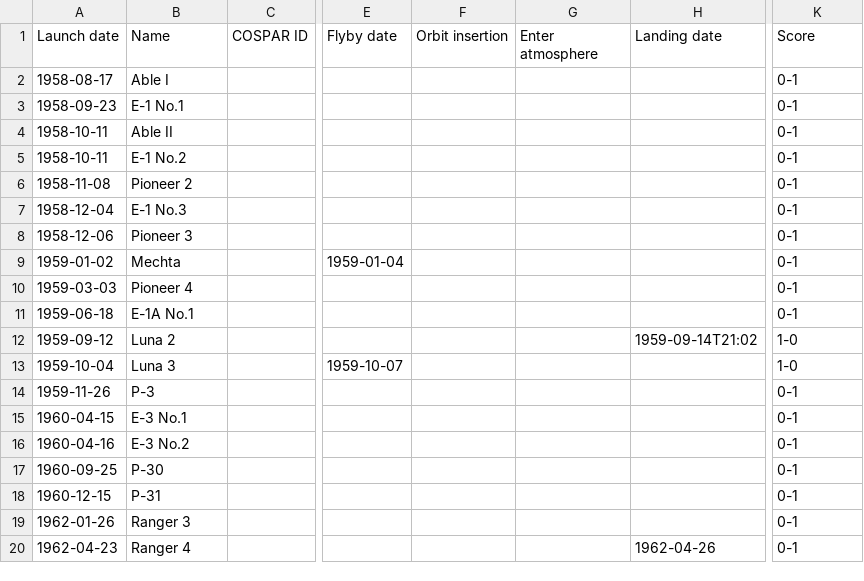
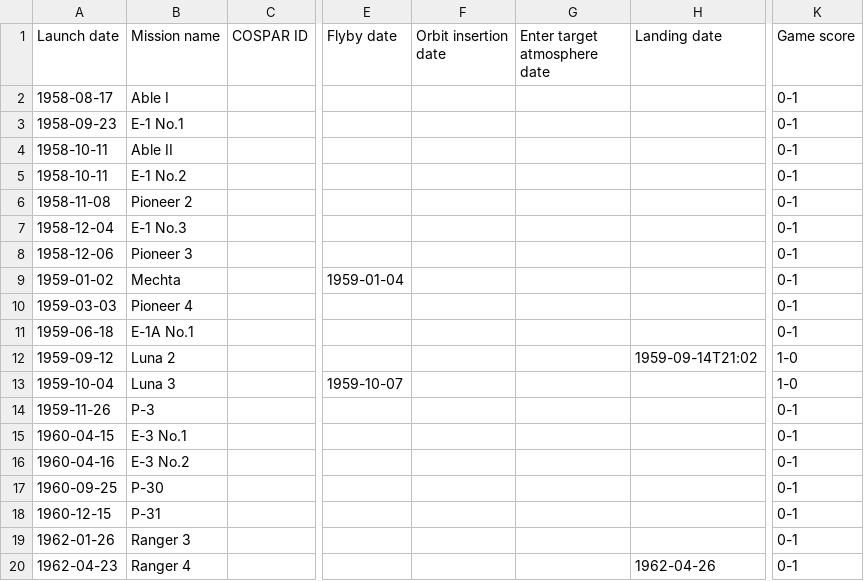
Before and after one commit to slowe/lob, a CSV file: matches_moon.csv, drawn as a sheet; only a part is shown, gaps mark what is left out; the diff names each change by its address in the sheet, - before the commit and + after, or states it on an @@ line.

Commit message:
Update headings

```diff
--- a/matches_moon.csv
+++ b/matches_moon.csv
-B1: Name
+B1: Mission name
-F1: Orbit insertion
+F1: Orbit insertion date
-G1: Enter atmosphere
+G1: Enter target atmosphere date
-K1: Score
+K1: Game score
```
